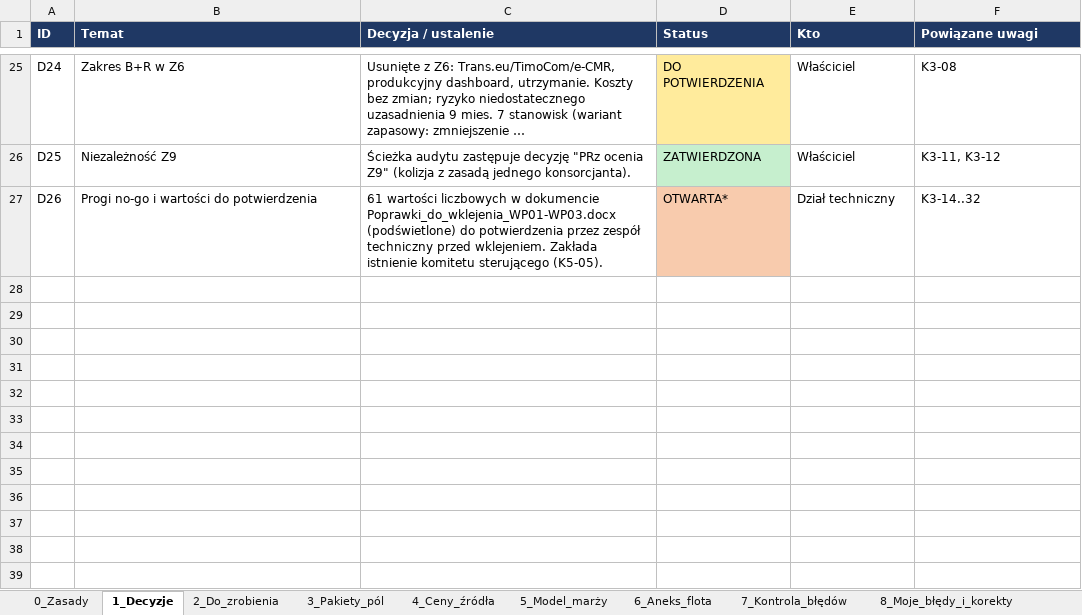
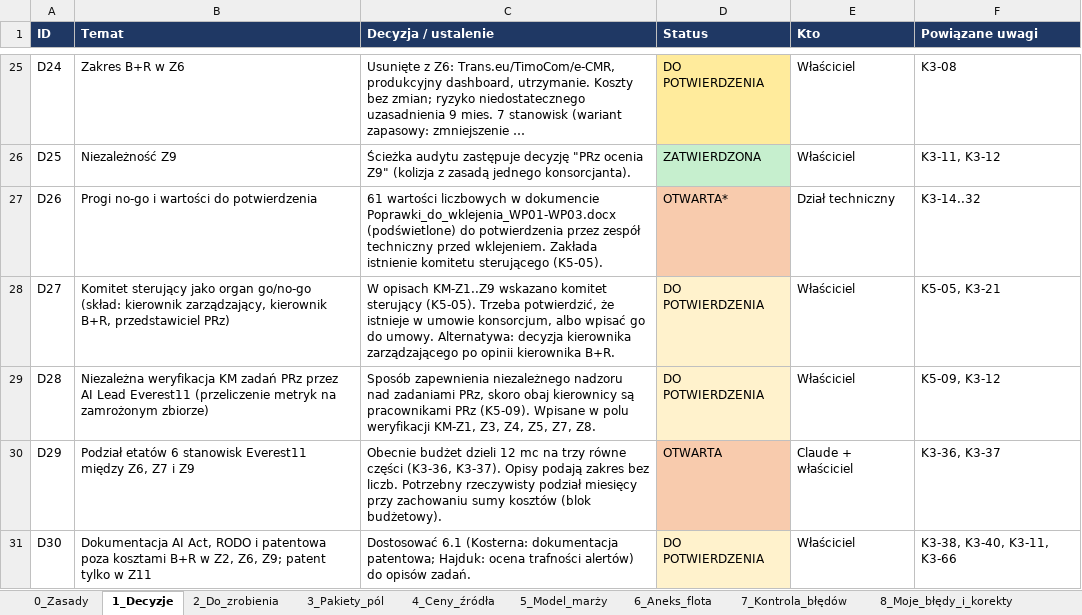
Before and after one commit to retajczyke/smart, an Excel workbook: CargoDT_plan_pracy_i_rejestr_decyzji.xlsx, sheet 1_Decyzje, drawn as a sheet; only a part is shown, gaps mark what is left out; long unchanged cells end in …; values as stored, in another font and other column widths than the file's, no borders; the diff names each change by its address in the sheet, - before the commit and + after, or states it on an @@ line.

```diff
--- a/CargoDT_plan_pracy_i_rejestr_decyzji.xlsx (sheet 1_Decyzje)
+++ b/CargoDT_plan_pracy_i_rejestr_decyzji.xlsx (sheet 1_Decyzje)
+row 28: D27 | Komitet sterujący jako organ go/no-go (skład: kierownik zarządzający, kierownik B+R, przedstawiciel PRz) | W opisach KM-Z1..Z9 wskazano komitet sterujący (K5-05). Trzeba potwierdzić, że istnieje w umowie konsorcjum, albo wpisać go do umowy. Alternatywa: decyzja kierownika zarządzającego po opinii kierownika B+R. | DO POTWIERDZENIA | Właściciel | K5-05, K3-21
+row 29: D28 | Niezależna weryfikacja KM zadań PRz przez AI Lead Everest11 (przeliczenie metryk na zamrożonym zbiorze) | Sposób zapewnienia niezależnego nadzoru nad zadaniami PRz, skoro obaj kierownicy są pracownikami PRz (K5-09). Wpisane w polu weryfikacji KM-Z1, Z3, Z4, Z5, Z7, Z8. | DO POTWIERDZENIA | Właściciel | K5-09, K3-12
+row 30: D29 | Podział etatów 6 stanowisk Everest11 między Z6, Z7 i Z9 | Obecnie budżet dzieli 12 mc na trzy równe części (K3-36, K3-37). Opisy podają zakres bez liczb. Potrzebny rzeczywisty podział miesięcy przy zachowaniu sumy kosztów (blok budżetowy). | OTWARTA | Claude + właściciel | K3-36, K3-37
+row 31: D30 | Dokumentacja AI Act, RODO i patentowa poza kosztami B+R w Z2, Z6, Z9; patent tylko w Z11 | Dostosować 6.1 (Kosterna: dokumentacja patentowa; Hajduk: ocena trafności alertów) do opisów zadań. | DO POTWIERDZENIA | Właściciel | K3-38, K3-40, K3-11, K3-66
```
Also changed, not shown: sheet 3_Pakiety_pól, 1 other file.
